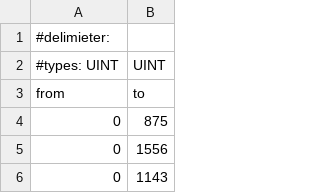
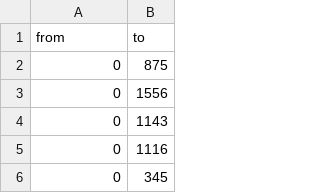
Before and after one commit to jvap2/RickyBobbyAsync, a CSV file: Data/Homogenous/rand/rand_net.csv, drawn as a sheet; only a part is shown; the shorter side is filled out with more unchanged rows.

Commit message:
Maybe?

```diff
--- a/Data/Homogenous/rand/rand_net.csv
+++ b/Data/Homogenous/rand/rand_net.csv
@@ -1,3 +1 @@
-#delimieter: ,
-#types: UINT,UINT
 from,to
```
